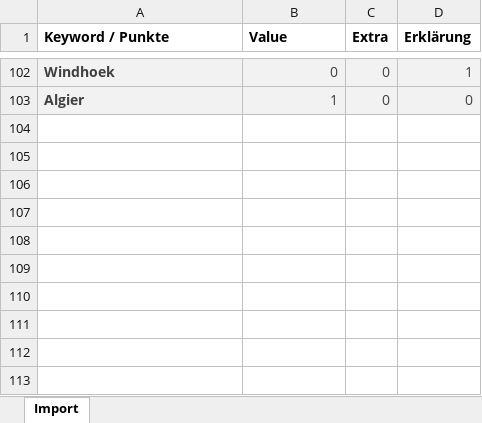
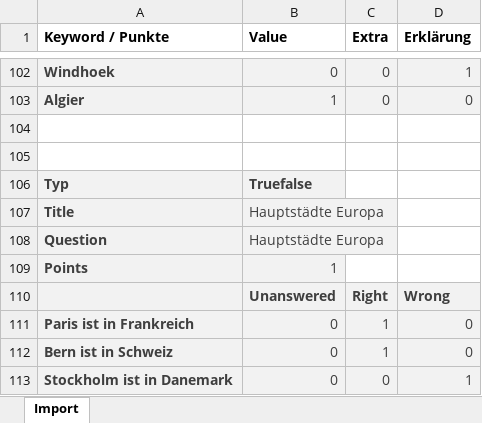
Before and after one commit to OpenOLAT/OpenOLAT, an Excel workbook: src/main/resources/org/olat/ims/qti21/questionimport/qti-import-metadata.xlsx, sheet Import, drawn as a sheet; only a part is shown, gaps mark what is left out; values as stored, in another font and other column widths than the file's, no borders; the diff names each change by its address in the sheet, - before the commit and + after, or states it on an @@ line.

Commit message:
OO-3220: true/false question type based on the matchInteraction with specific behavior

```diff
--- a/src/main/resources/org/olat/ims/qti21/questionimport/qti-import-metadata.xlsx (sheet Import)
+++ b/src/main/resources/org/olat/ims/qti21/questionimport/qti-import-metadata.xlsx (sheet Import)
+row 104: (empty)
+row 105: (empty)
+row 106: Typ | Truefalse
+row 107: Title | Hauptstädte Europa
+row 108: Question | Hauptstädte Europa
+row 109: Points | 1
+row 110:  | Unanswered | Right | Wrong
+row 111: Paris ist in Frankreich | 0 | 1 | 0
+row 112: Bern ist in Schweiz | 0 | 1 | 0
+row 113: Stockholm ist in Danemark | 0 | 0 | 1
```
Also changed, not shown: 52 other files.
